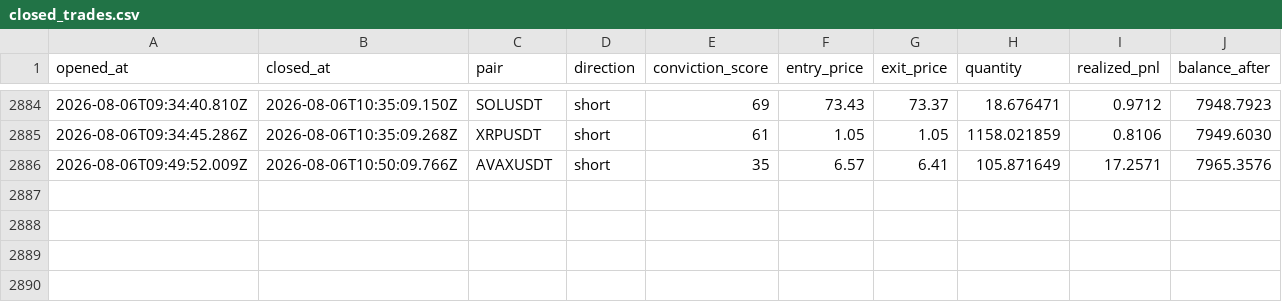
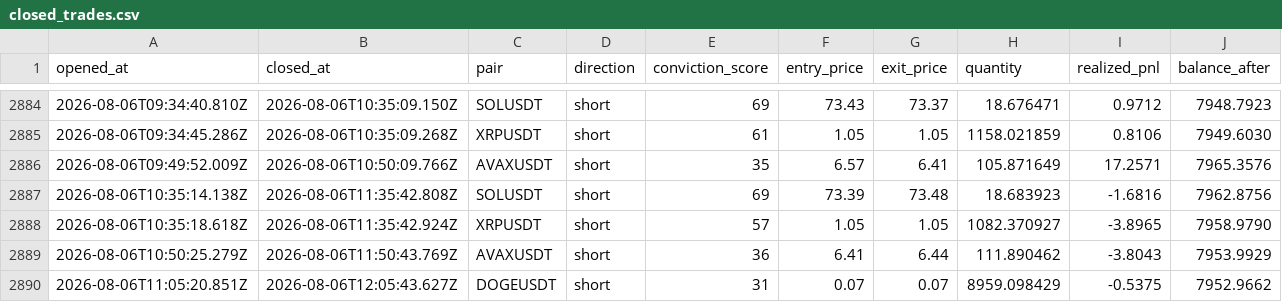
Before and after one commit to wisdomkings001/continuity, a CSV file: agent/data/closed_trades.csv, drawn as a sheet; only a part is shown, gaps mark what is left out.

Commit message:
Continuity P&L sync — 2026-08-06T12:35:43.187Z

```diff
--- a/agent/data/closed_trades.csv
+++ b/agent/data/closed_trades.csv
@@ -2886 +2886,5 @@ opened_at,closed_at,pair,direction,conviction_score,entry_price,exit_price,quant
 2026-08-06T09:49:52.009Z,2026-08-06T10:50:09.766Z,AVAXUSDT,short,35,6.57,6.41,105.871649,17.2571,7965.3576
+2026-08-06T10:35:14.138Z,2026-08-06T11:35:42.808Z,SOLUSDT,short,69,73.39,73.48,18.683923,-1.6816,7962.8756
+2026-08-06T10:35:18.618Z,2026-08-06T11:35:42.924Z,XRPUSDT,short,57,1.05,1.05,1082.370927,-3.8965,7958.9790
+2026-08-06T10:50:25.279Z,2026-08-06T11:50:43.769Z,AVAXUSDT,short,36,6.41,6.44,111.890462,-3.8043,7953.9929
+2026-08-06T11:05:20.851Z,2026-08-06T12:05:43.627Z,DOGEUSDT,short,31,0.07,0.07,8959.098429,-0.5375,7952.9662
```
